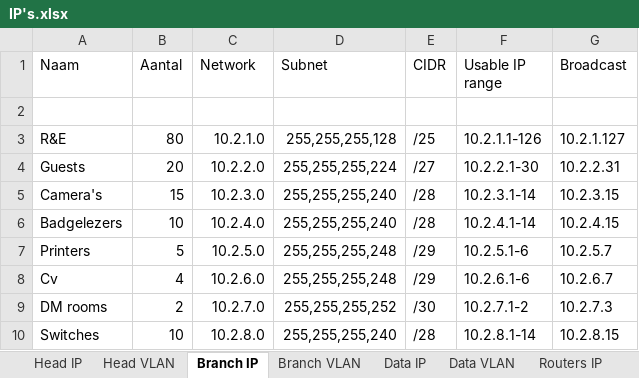
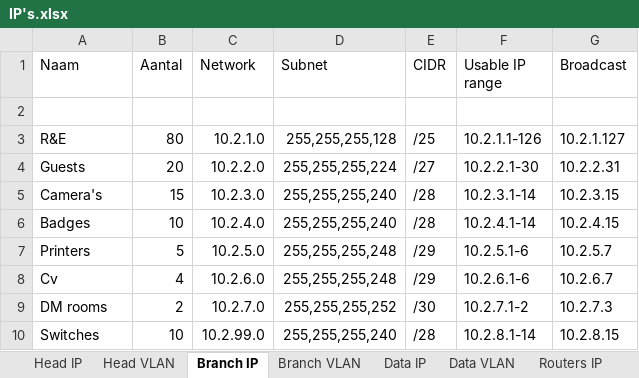
Before and after one commit to ArnoUCLL/RSW23-24, an Excel workbook: IP's.xlsx, sheet Branch IP, drawn as a sheet; values as stored, in another font and other column widths than the file's, no borders; the diff names each change by its address in the sheet, - before the commit and + after, or states it on an @@ line.

```diff
--- a/IP's.xlsx (sheet Branch IP)
+++ b/IP's.xlsx (sheet Branch IP)
-A6 (Naam): Badgelezers
+A6 (Naam): Badges
-C10 (Network): 10.2.8.0
+C10 (Network): 10.2.99.0
```
Also changed, not shown: sheet Data IP, sheet Data VLAN, sheet Head IP, 2 other files.
